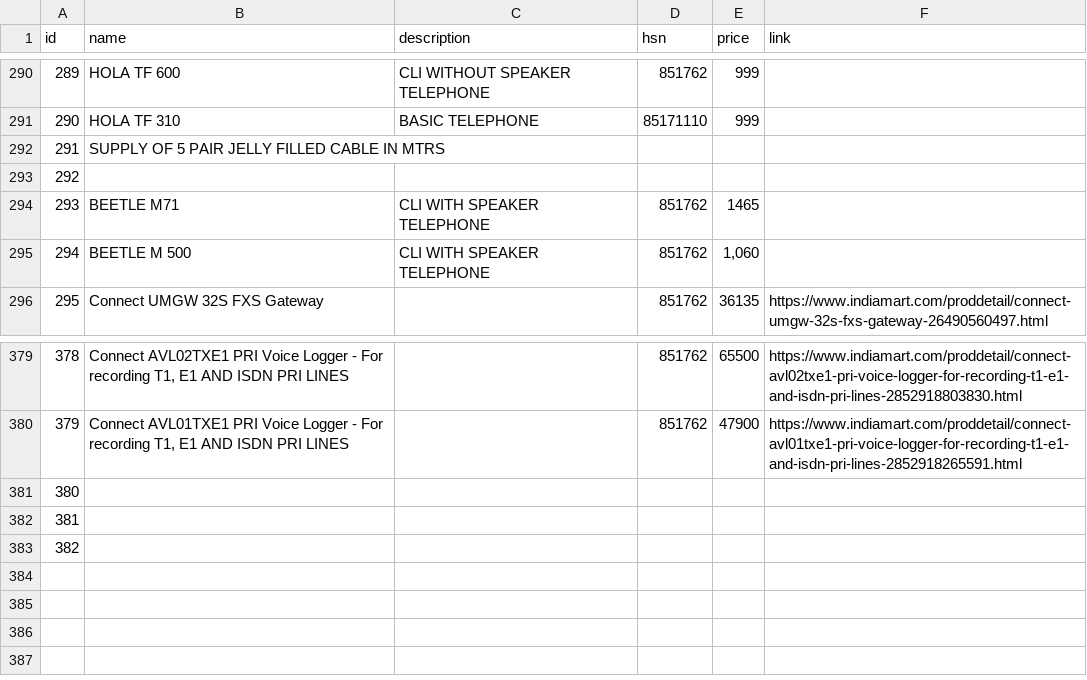
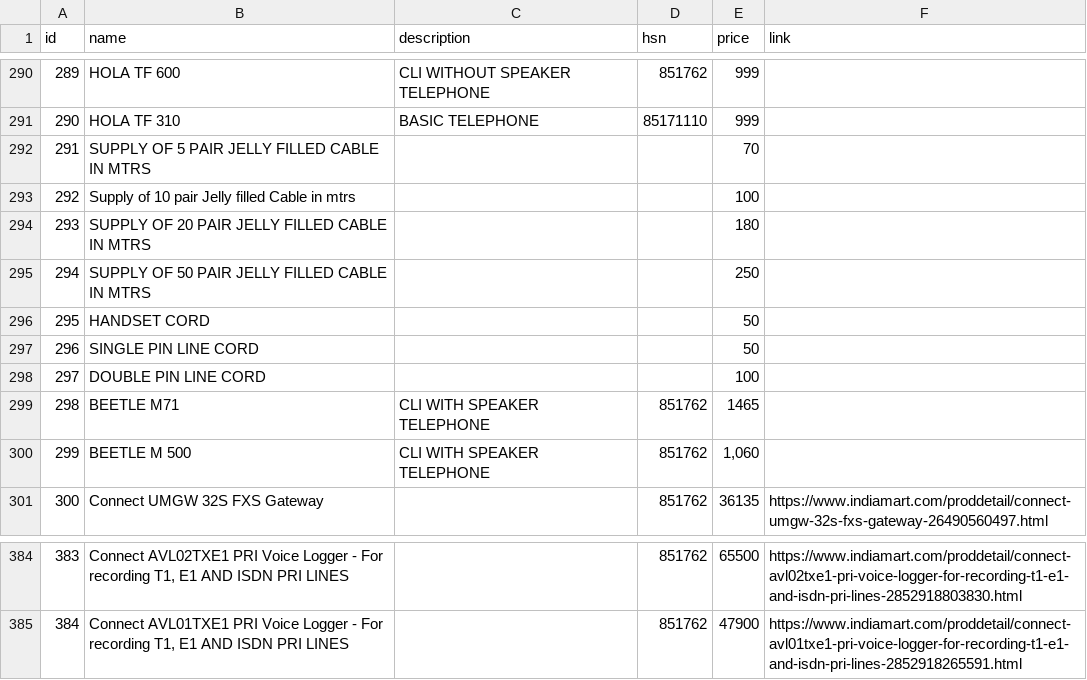
Before and after one commit to code007-1/qoutation_app, a CSV file: assets/data.csv, drawn as a sheet; only a part is shown, gaps mark what is left out; removed rows and columns are numbered as before the commit, all else as after; the diff names each change by its address in the sheet, - before the commit and + after, or states it on an @@ line.

```diff
--- a/assets/data.csv
+++ b/assets/data.csv
-E292 (price): (empty)
+E292 (price): 70
-B293 (name): (empty)
+B293 (name): Supply of 10 pair Jelly filled Cable in mtrs
-E293 (price): (empty)
+E293 (price): 100
+row 294: 293 | SUPPLY OF 20 PAIR JELLY FILLED CABLE IN MTRS |  |  | 180
+row 295: 294 | SUPPLY OF 50 PAIR JELLY FILLED CABLE IN MTRS |  |  | 250
+row 296: 295 | HANDSET CORD |  |  | 50
+row 297: 296 | SINGLE PIN LINE CORD |  |  | 50
+row 298: 297 | DOUBLE PIN LINE CORD |  |  | 100
@@ column A (id) renumbered between rows 299 and 385 @@
-row 381: 380
-row 382: 381
-row 383: 382
```
Also changed, not shown: 3 other files.
